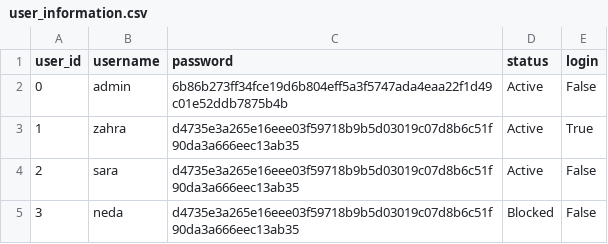
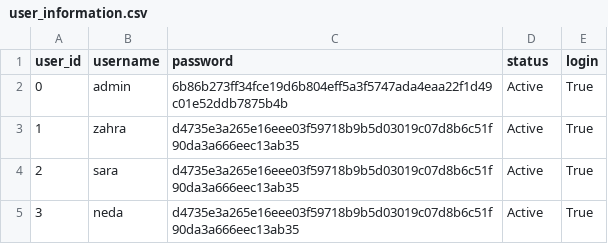
Before and after one commit to zahra-kh-z/projectPhase1_maktab51, a CSV file: user_information.csv, drawn as a sheet.

```diff
--- a/user_information.csv
+++ b/user_information.csv
@@ -1,5 +1,5 @@
 user_id,username,password,status,login
-0,admin,6b86b273ff34fce19d6b804eff5a3f5747ada4eaa22f1d49c01e52ddb7875b4b,Active,False
+0,admin,6b86b273ff34fce19d6b804eff5a3f5747ada4eaa22f1d49c01e52ddb7875b4b,Active,True
 1,zahra,d4735e3a265e16eee03f59718b9b5d03019c07d8b6c51f90da3a666eec13ab35,Active,True
-2,sara,d4735e3a265e16eee03f59718b9b5d03019c07d8b6c51f90da3a666eec13ab35,Active,False
-3,neda,d4735e3a265e16eee03f59718b9b5d03019c07d8b6c51f90da3a666eec13ab35,Blocked,False
+2,sara,d4735e3a265e16eee03f59718b9b5d03019c07d8b6c51f90da3a666eec13ab35,Active,True
+3,neda,d4735e3a265e16eee03f59718b9b5d03019c07d8b6c51f90da3a666eec13ab35,Active,True
```
Also changed, not shown: 1 other file.
